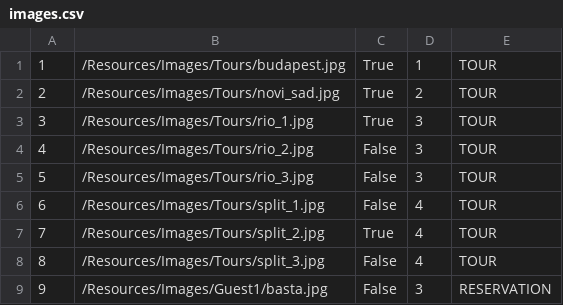
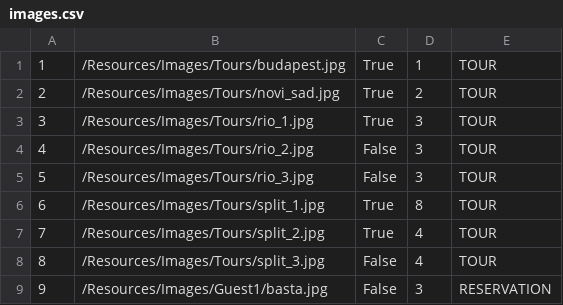
Before and after one commit to uslje13/turisticka-agencija, a CSV file: TravelAgency/Resources/Data/images.csv, drawn as a sheet; only a part is shown.

```diff
--- a/TravelAgency/Resources/Data/images.csv
+++ b/TravelAgency/Resources/Data/images.csv
@@ -5,3 +5,3 @@
 5|/Resources/Images/Tours/rio_3.jpg|False|3|TOUR
-6|/Resources/Images/Tours/split_1.jpg|False|4|TOUR
+6|/Resources/Images/Tours/split_1.jpg|True|8|TOUR
 7|/Resources/Images/Tours/split_2.jpg|True|4|TOUR
```
Also changed, not shown: TravelAgency/Resources/Data/appointments.csv, 2 other files.
